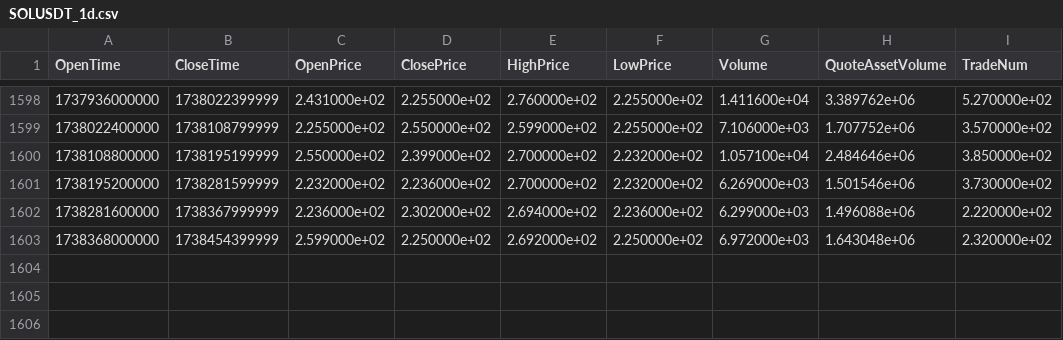
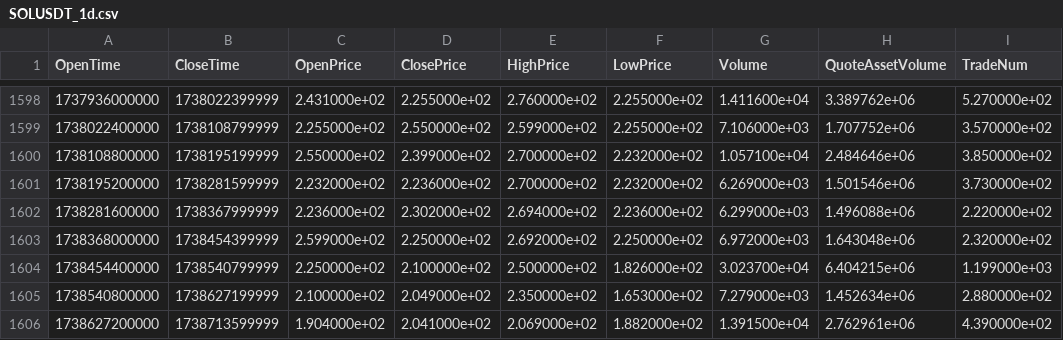
Before and after one commit to Makoto2024/BinanceTrader, a CSV file: price_data/SOLUSDT/SOLUSDT_1d.csv, drawn as a sheet; only a part is shown, gaps mark what is left out; the diff names each change by its address in the sheet, - before the commit and + after, or states it on an @@ line.

```diff
--- a/price_data/SOLUSDT/SOLUSDT_1d.csv
+++ b/price_data/SOLUSDT/SOLUSDT_1d.csv
+row 1604: 1738454400000 | 1738540799999 | 2.250000e+02 | 2.100000e+02 | 2.500000e+02 | 1.826000e+02 | 3.023700e+04 | 6.404215e+06 | 1.199000e+03
+row 1605: 1738540800000 | 1738627199999 | 2.100000e+02 | 2.049000e+02 | 2.350000e+02 | 1.653000e+02 | 7.279000e+03 | 1.452634e+06 | 2.880000e+02
+row 1606: 1738627200000 | 1738713599999 | 1.904000e+02 | 2.041000e+02 | 2.069000e+02 | 1.882000e+02 | 1.391500e+04 | 2.762961e+06 | 4.390000e+02
```
Also changed, not shown: price_data/SOLUSDT/SOLUSDT_12h.csv, 2 other files.
